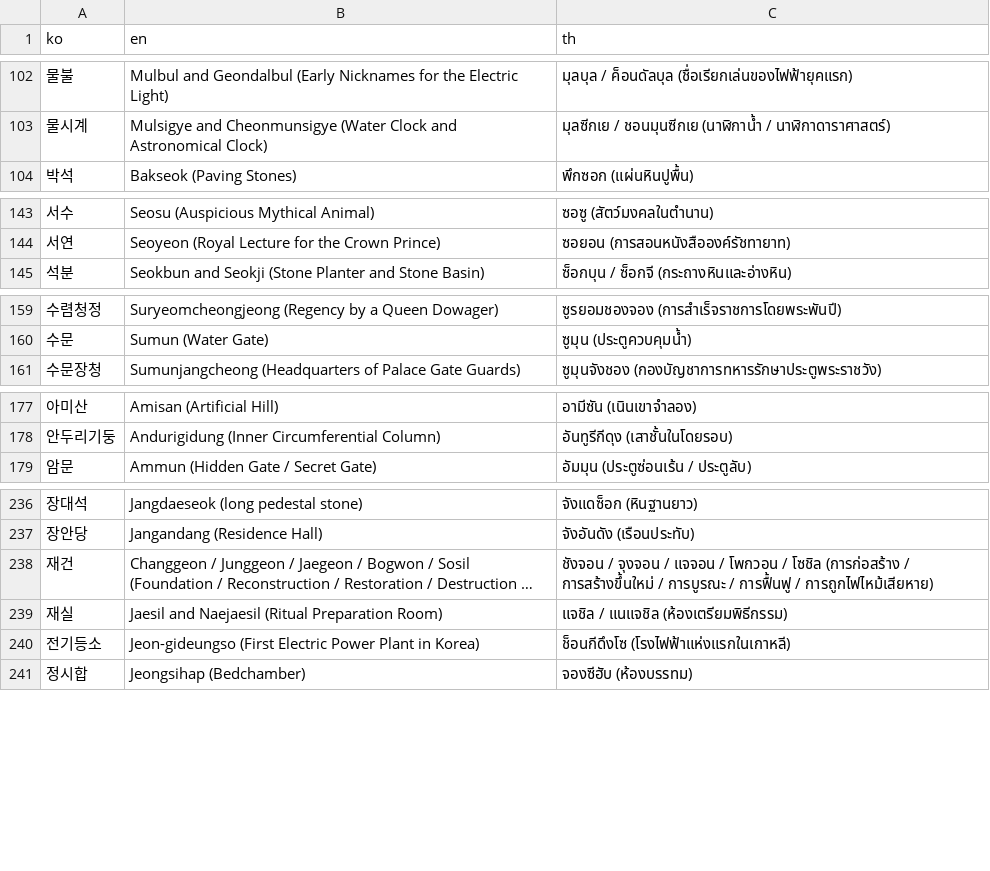
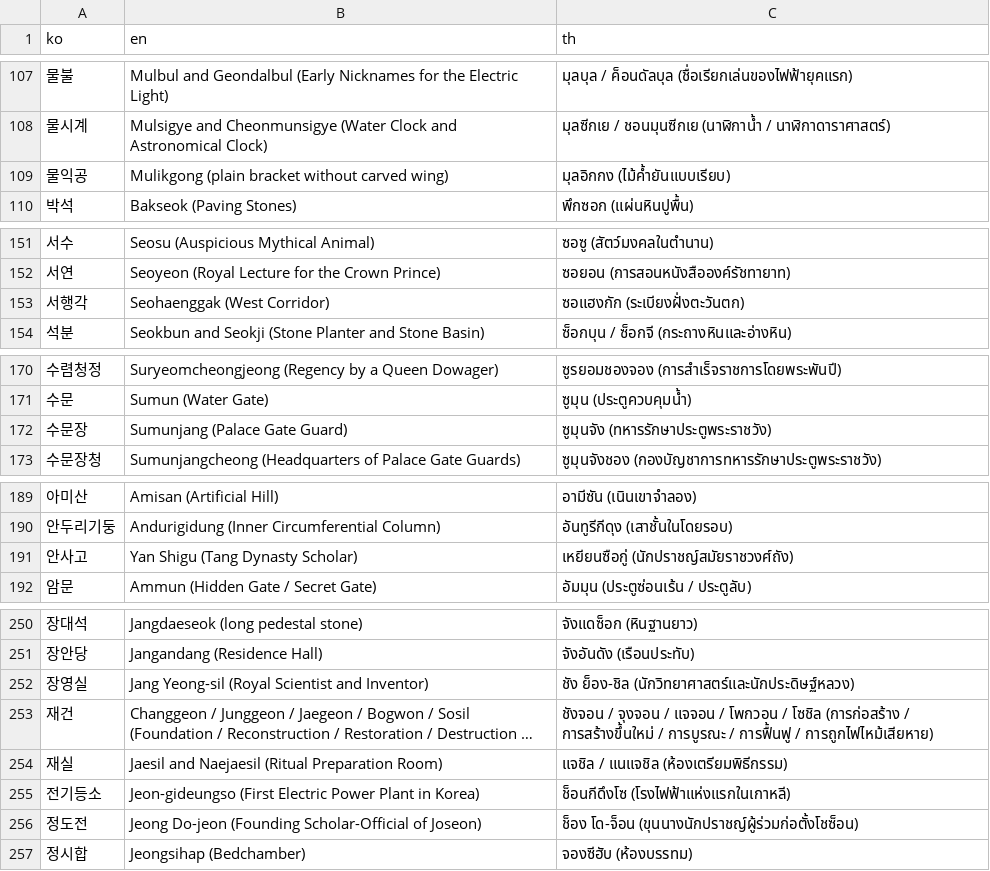
Before and after one commit to Kau-APEX-Project/gunggeum-be, a CSV file: api/data/translate_terms.csv, drawn as a sheet; only a part is shown, gaps mark what is left out; long unchanged cells end in …; the diff covers the shown part only; the diff names each change by its address in the sheet, - before the commit and + after, or states it on an @@ line.

Commit message:
feat: AI 리포 단어 목록 반영 - 일반 단어 24개, 공지에서 감싸지 않을 용어 10개 (#16)
- api/data/translate_terms.csv: gunggeum-ai-stt main d4b2da8 의 파일 그대로 복사 (333행 → 354행, 광화문광장·경복궁역·경복궁관리소·세종·임금 등 일반 단어 추가, 경복궁·왕·왕비 태국어 표기 추가)
- api/data/notice_plain_words.csv: 같은 커밋에서 새로 복사 (대비·부재·조회·동반·정전·권역·국문·경연·가산·주역)
- translate.py: 코드 안 NOTICE_PLAIN_WORDS 대신 notice_plain_words.csv 의 ko 열을 읽음 (TRANSLATE_NOTICE_PLAIN_PATH 로 바꿀 수 있음, 못 읽으면 기존 3개)
- 테스트: 붙은 이름 통째로 맞음, 공지에서 정전 감싸지 않음, 자막은 그대로, 파일 못 읽을 때 기본값

```diff
--- a/api/data/translate_terms.csv
+++ b/api/data/translate_terms.csv
+row 109: 물익공 | Mulikgong (plain bracket without carved wing) | มุลอิกกง (ไม้ค้ำยันแบบเรียบ)
+row 153: 서행각 | Seohaenggak (West Corridor) | ซอแฮงกัก (ระเบียงฝั่งตะวันตก)
+row 172: 수문장 | Sumunjang (Palace Gate Guard) | ซูมุนจัง (ทหารรักษาประตูพระราชวัง)
+row 191: 안사고 | Yan Shigu (Tang Dynasty Scholar) | เหยียนซือกู่ (นักปราชญ์สมัยราชวงศ์ถัง)
+row 252: 장영실 | Jang Yeong-sil (Royal Scientist and Inventor) | ชัง ย็อง-ชิล (นักวิทยาศาสตร์และนักประดิษฐ์หลวง)
+row 256: 정도전 | Jeong Do-jeon (Founding Scholar-Official of Joseon) | ช็อง โด-จ็อน (ขุนนางนักปราชญ์ผู้ร่วมก่อตั้งโชซ็อน)
```
Also changed, not shown: 15 added rows and 3 edited cells elsewhere in this file, 5 other files.
